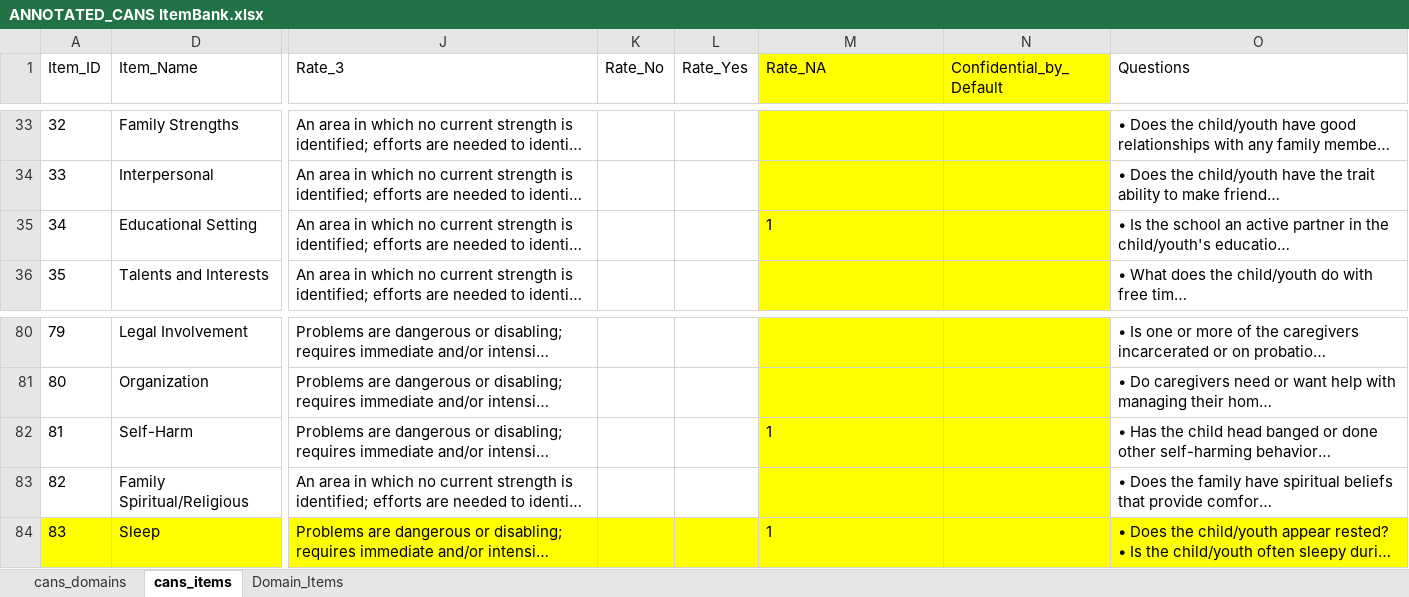
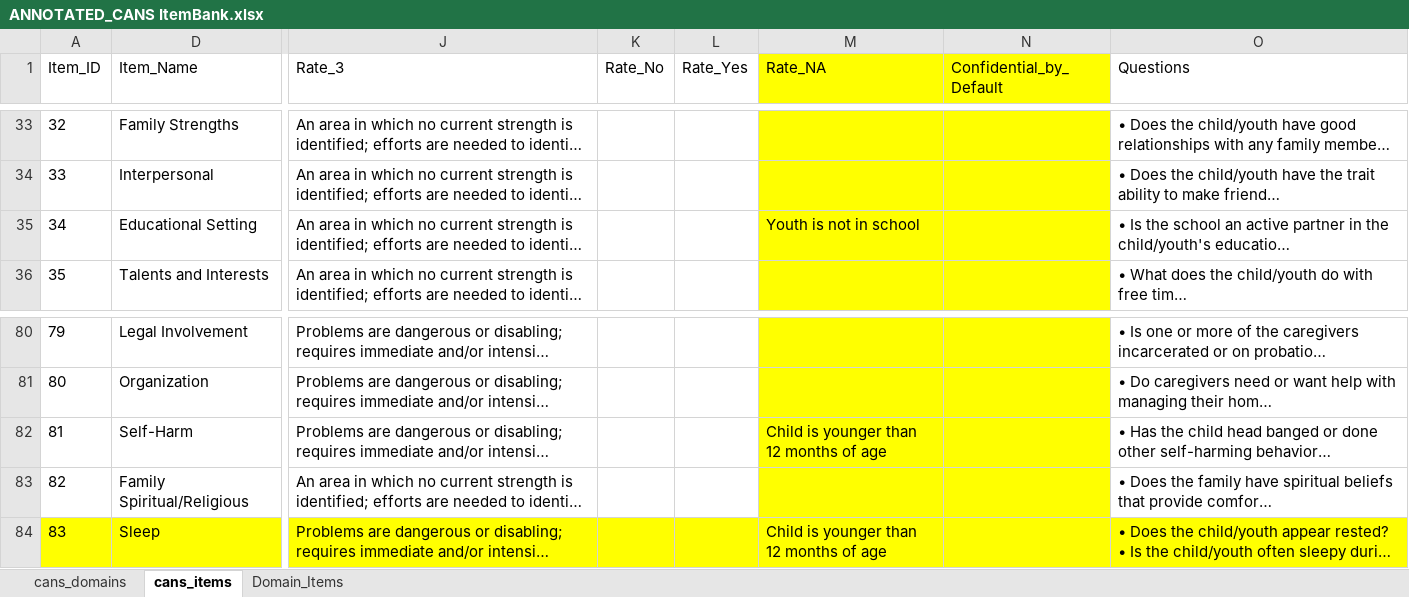
Before and after one commit to v-raya/CANS_API, an Excel workbook: tools/instrument-parser/csv/ANNOTATED_CANS ItemBank.xlsx, sheet cans_items, drawn as a sheet; only a part is shown, gaps mark what is left out; long unchanged cells end in …; values as stored, in another font and other column widths than the file's, no borders; the diff names each change by its address in the sheet, - before the commit and + after, or states it on an @@ line.

Commit message:
CANS-683. Add text description next to N/A on specific questions in CANS Assessment Form

```diff
--- a/tools/instrument-parser/csv/ANNOTATED_CANS ItemBank.xlsx (sheet cans_items)
+++ b/tools/instrument-parser/csv/ANNOTATED_CANS ItemBank.xlsx (sheet cans_items)
-M35 (Rate_NA): 1
+M35 (Rate_NA): Youth is not in school
-M82 (Rate_NA): 1
+M82 (Rate_NA): Child is younger than 12 months of age
-M84 (Rate_NA): 1
+M84 (Rate_NA): Child is younger than 12 months of age
```
Also changed, not shown: 13 other files.
